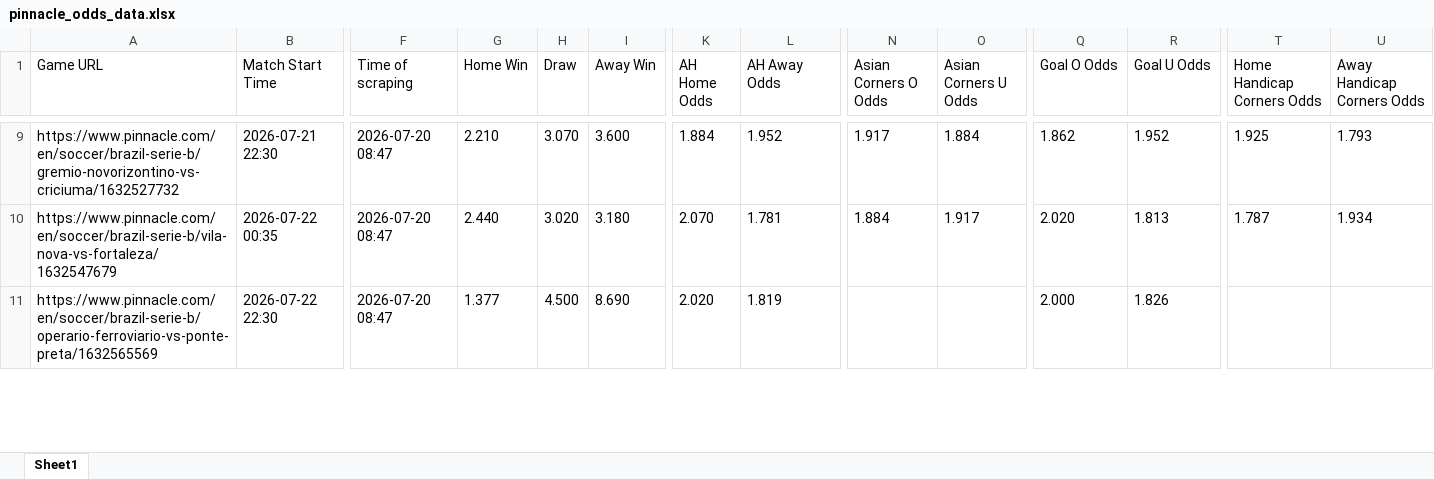
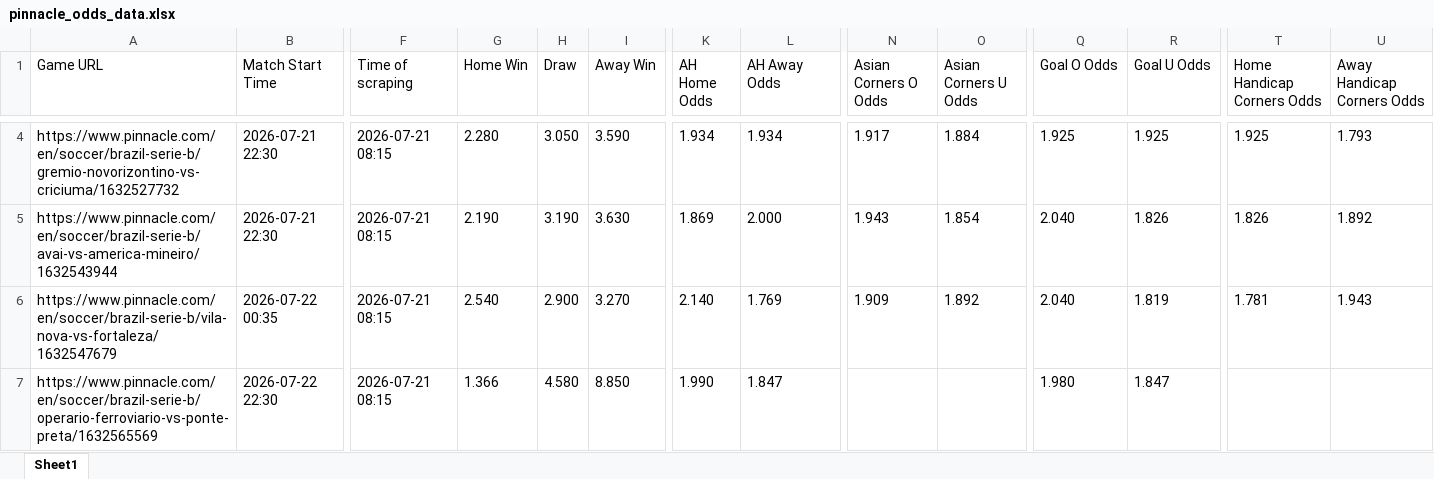
Before and after one commit to super-luke-chambers/pin_scraper, an Excel workbook: outputs/pinnacle_odds_data.xlsx, sheet Sheet1, drawn as a sheet; only a part is shown, gaps mark what is left out; values as stored, in another font and other column widths than the file's, no borders; addresses are those after the commit; rows hold the shown columns only; the diff covers the shown part only; the diff names each change by its address in the sheet, - before the commit and + after, or states it on an @@ line.

```diff
--- a/outputs/pinnacle_odds_data.xlsx (sheet Sheet1)
+++ b/outputs/pinnacle_odds_data.xlsx (sheet Sheet1)
-F4 (Time of scraping): 2026-07-20 08:47
+F4 (Time of scraping): 2026-07-21 08:15
-G4 (Home Win): 2.210
+G4 (Home Win): 2.280
-H4 (Draw): 3.070
+H4 (Draw): 3.050
-I4 (Away Win): 3.600
+I4 (Away Win): 3.590
-K4 (AH Home Odds): 1.884
+K4 (AH Home Odds): 1.934
-L4 (AH Away Odds): 1.952
+L4 (AH Away Odds): 1.934
-Q4 (Goal O Odds): 1.862
+Q4 (Goal O Odds): 1.925
-R4 (Goal U Odds): 1.952
+R4 (Goal U Odds): 1.925
+row 5: https://www.pinnacle.com/en/soccer/brazil-serie-b/avai-vs-america-mineiro/1632543944 | 2026-07-21 22:30 | 2026-07-21 08:15 | 2.190 | 3.190 | 3.630 | 1.869 | 2.000 | 1.943 | 1.854 | 2.040 | 1.826 | 1.826 | 1.892
-F6:F7 (Time of scraping): 2026-07-20 08:47
+F6:F7 (Time of scraping): 2026-07-21 08:15
-G6 (Home Win): 2.440
+G6 (Home Win): 2.540
-H6 (Draw): 3.020
+H6 (Draw): 2.900
-I6 (Away Win): 3.180
+I6 (Away Win): 3.270
-K6 (AH Home Odds): 2.070
+K6 (AH Home Odds): 2.140
-L6 (AH Away Odds): 1.781
+L6 (AH Away Odds): 1.769
-N6 (Asian Corners O Odds): 1.884
+N6 (Asian Corners O Odds): 1.909
-O6 (Asian Corners U Odds): 1.917
+O6 (Asian Corners U Odds): 1.892
-Q6 (Goal O Odds): 2.020
+Q6 (Goal O Odds): 2.040
-R6 (Goal U Odds): 1.813
+R6 (Goal U Odds): 1.819
-T6 (Home Handicap Corners Odds): 1.787
+T6 (Home Handicap Corners Odds): 1.781
-U6 (Away Handicap Corners Odds): 1.934
+U6 (Away Handicap Corners Odds): 1.943
-G7 (Home Win): 1.377
+G7 (Home Win): 1.366
-H7 (Draw): 4.500
+H7 (Draw): 4.580
-I7 (Away Win): 8.690
+I7 (Away Win): 8.850
-K7 (AH Home Odds): 2.020
+K7 (AH Home Odds): 1.990
-L7 (AH Away Odds): 1.819
+L7 (AH Away Odds): 1.847
-Q7 (Goal O Odds): 2.000
+Q7 (Goal O Odds): 1.980
-R7 (Goal U Odds): 1.826
+R7 (Goal U Odds): 1.847
```
Also changed, not shown: 11 added rows, 9 removed rows and 94 edited cells elsewhere in this sheet, outputs/pinnacle_corners_historical.xlsx, 2 other files.
